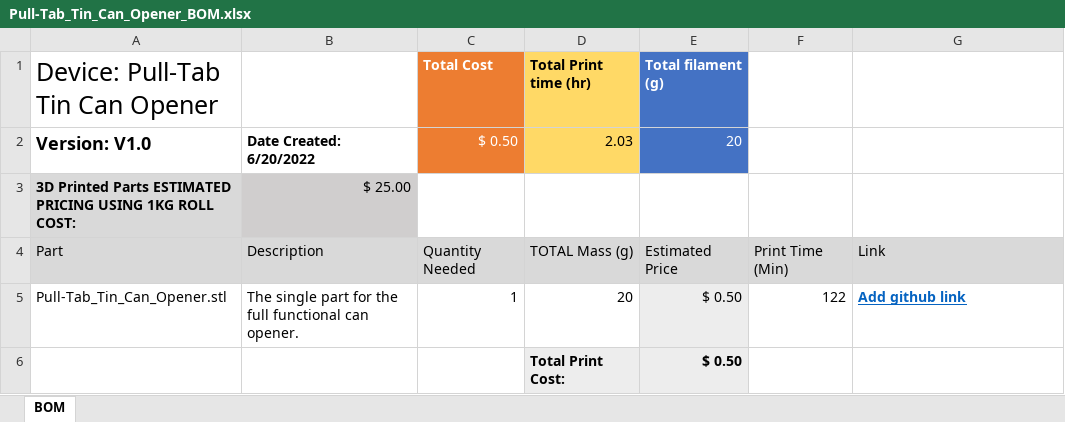
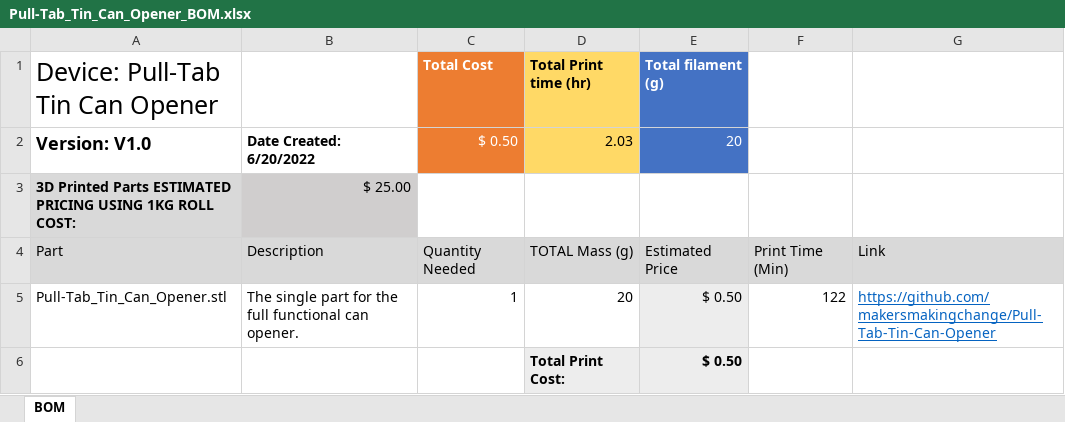
Before and after one commit to makersmakingchange/Pull-Tab-Tin-Can-Opener, an Excel workbook: Documentation/Working_Documents/Pull-Tab_Tin_Can_Opener_BOM.xlsx, sheet BOM, drawn as a sheet; values as stored, in another font and other column widths than the file's, no borders; the diff names each change by its address in the sheet, - before the commit and + after, or states it on an @@ line.

```diff
--- a/Documentation/Working_Documents/Pull-Tab_Tin_Can_Opener_BOM.xlsx (sheet BOM)
+++ b/Documentation/Working_Documents/Pull-Tab_Tin_Can_Opener_BOM.xlsx (sheet BOM)
-G5: Add github link
+G5: https://github.com/makersmakingchange/Pull-Tab-Tin-Can-Opener
-G5 bold: on
+G5 bold: off
```
Also changed, not shown: 3 other files.
